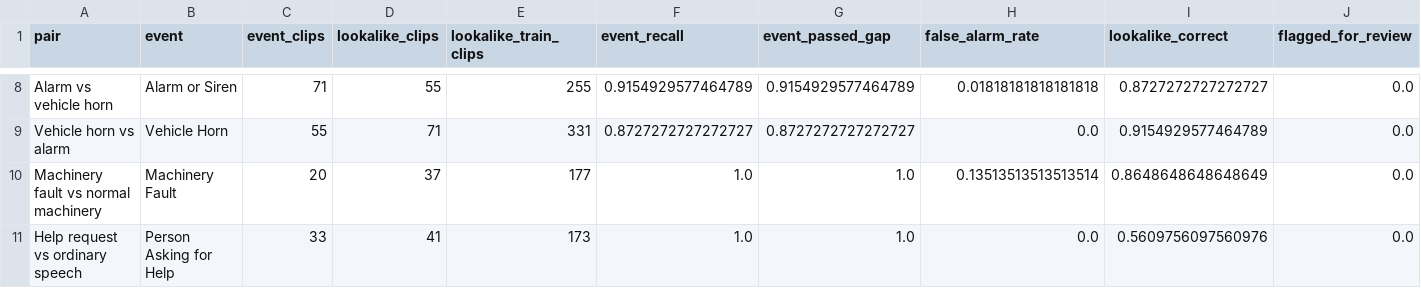
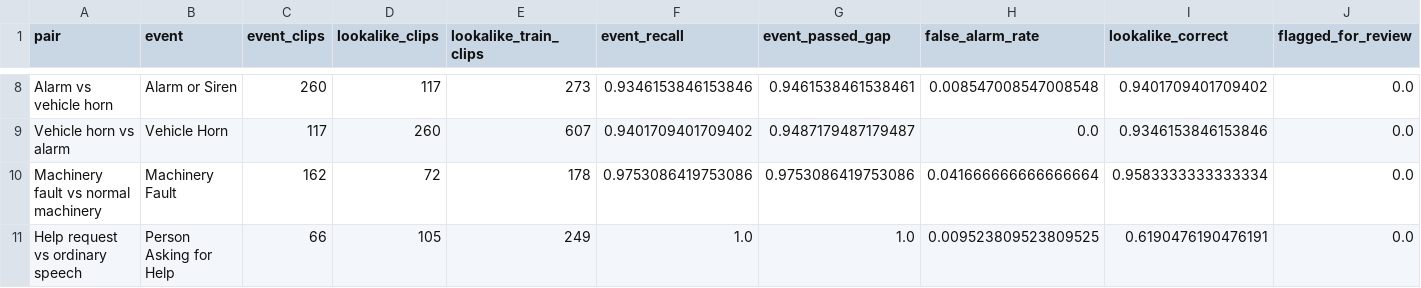
Before and after one commit to Zainab-Al-Mansoor/SonicSentinel-AI, a CSV file: reports/lookalike_pairs.csv, drawn as a sheet; only a part is shown, gaps mark what is left out; the diff covers the shown part only; the diff names each change by its address in the sheet, - before the commit and + after, or states it on an @@ line.

```diff
--- a/reports/lookalike_pairs.csv
+++ b/reports/lookalike_pairs.csv
-C8 (event_clips): 71
+C8 (event_clips): 260
-D8 (lookalike_clips): 55
+D8 (lookalike_clips): 117
-E8 (lookalike_train_clips): 255
+E8 (lookalike_train_clips): 273
-F8 (event_recall): 0.9154929577464789
+F8 (event_recall): 0.9346153846153846
-G8 (event_passed_gap): 0.9154929577464789
+G8 (event_passed_gap): 0.9461538461538461
-H8 (false_alarm_rate): 0.01818181818181818
+H8 (false_alarm_rate): 0.008547008547008548
-I8 (lookalike_correct): 0.8727272727272727
+I8 (lookalike_correct): 0.9401709401709402
-C9 (event_clips): 55
+C9 (event_clips): 117
-D9 (lookalike_clips): 71
+D9 (lookalike_clips): 260
-E9 (lookalike_train_clips): 331
+E9 (lookalike_train_clips): 607
-F9 (event_recall): 0.8727272727272727
+F9 (event_recall): 0.9401709401709402
-G9 (event_passed_gap): 0.8727272727272727
+G9 (event_passed_gap): 0.9487179487179487
-I9 (lookalike_correct): 0.9154929577464789
+I9 (lookalike_correct): 0.9346153846153846
-C10 (event_clips): 20
+C10 (event_clips): 162
-D10 (lookalike_clips): 37
+D10 (lookalike_clips): 72
-E10 (lookalike_train_clips): 177
+E10 (lookalike_train_clips): 178
-F10 (event_recall): 1.0
+F10 (event_recall): 0.9753086419753086
-G10 (event_passed_gap): 1.0
+G10 (event_passed_gap): 0.9753086419753086
-H10 (false_alarm_rate): 0.13513513513513514
+H10 (false_alarm_rate): 0.041666666666666664
-I10 (lookalike_correct): 0.8648648648648649
+I10 (lookalike_correct): 0.9583333333333334
-C11 (event_clips): 33
+C11 (event_clips): 66
-D11 (lookalike_clips): 41
+D11 (lookalike_clips): 105
-E11 (lookalike_train_clips): 173
+E11 (lookalike_train_clips): 249
-H11 (false_alarm_rate): 0.0
+H11 (false_alarm_rate): 0.009523809523809525
-I11 (lookalike_correct): 0.5609756097560976
+I11 (lookalike_correct): 0.6190476190476191
```
Also changed, not shown: 37 edited cells elsewhere in this file, reports/noise_robustness.csv, reports/python_classwise_test.csv, 5 other files.
